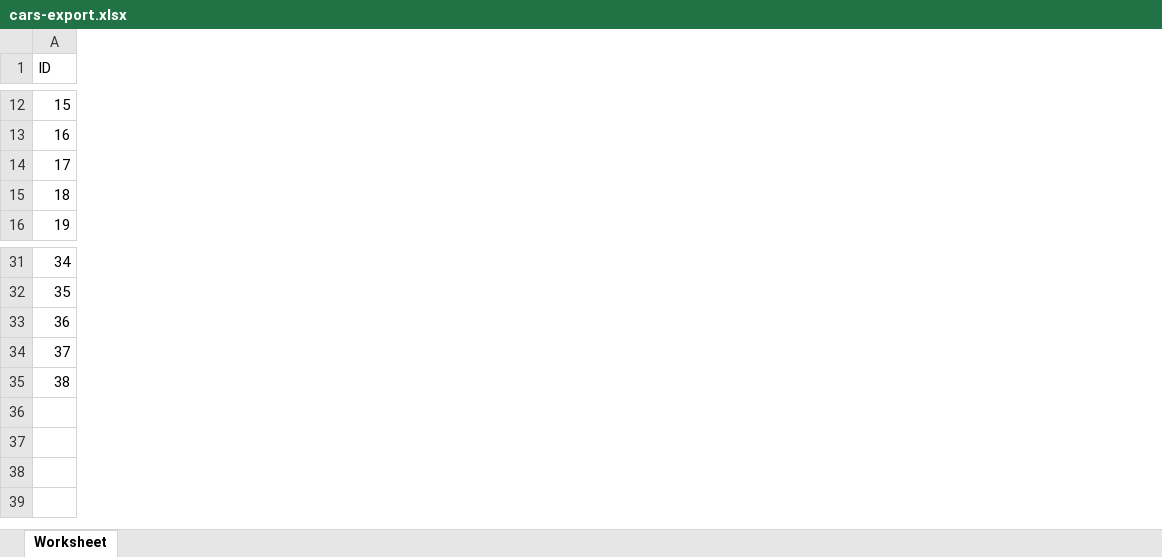
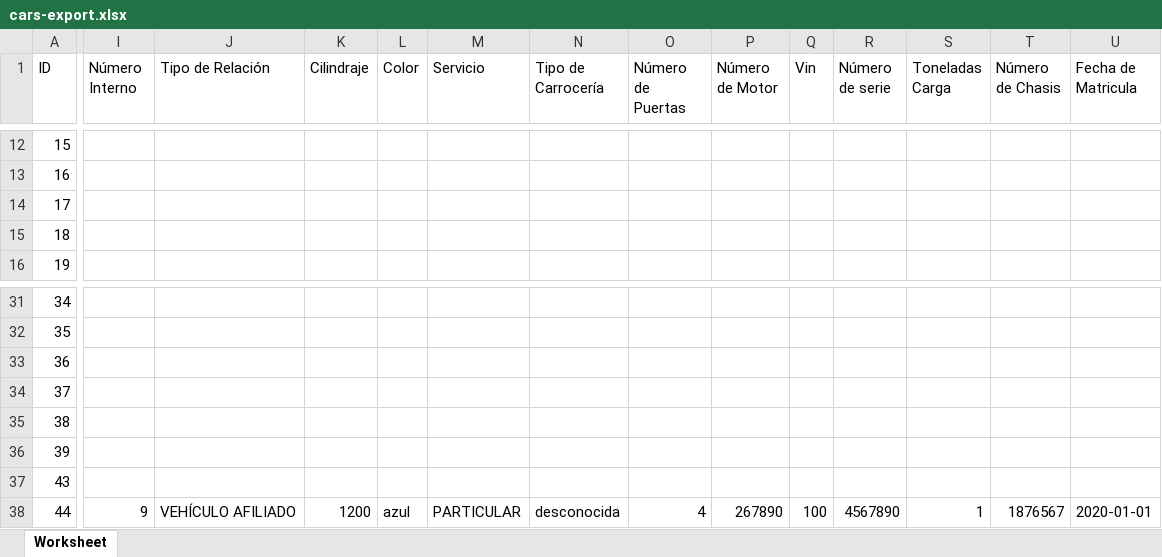
Before and after one commit to johnkespitia/mini-ecommerce, an Excel workbook: public/files/cars/cars-export.xlsx, sheet Worksheet, drawn as a sheet; only a part is shown, gaps mark what is left out; values as stored, in another font and other column widths than the file's, no borders; rows hold the shown columns only; the diff covers the shown part only; the diff names each change by its address in the sheet, - before the commit and + after, or states it on an @@ line.

```diff
--- a/public/files/cars/cars-export.xlsx (sheet Worksheet)
+++ b/public/files/cars/cars-export.xlsx (sheet Worksheet)
+column I (Número Interno), empty
+column J (Tipo de Relación), empty
+column K (Cilindraje), empty
+column L (Color), empty
+column M (Servicio), empty
+column N (Tipo de Carrocería), empty
+column O (Número de Puertas), empty
+column P (Número de Motor), empty
+column Q (Vin), empty
+column R (Número de serie), empty
+column S (Toneladas Carga), empty
+column T (Número de Chasis), empty
+column U (Fecha de Matricula), empty
+row 36: 39
+row 37: 43
+row 38: 44 | 9 | VEHÍCULO AFILIADO | 1200 | azul | PARTICULAR | desconocida | 4 | 267890 | 100 | 4567890 | 1 | 1876567 | 2020-01-01
```
Also changed, not shown: 2 added columns and 33 edited cells elsewhere in this sheet, 15 other files.
